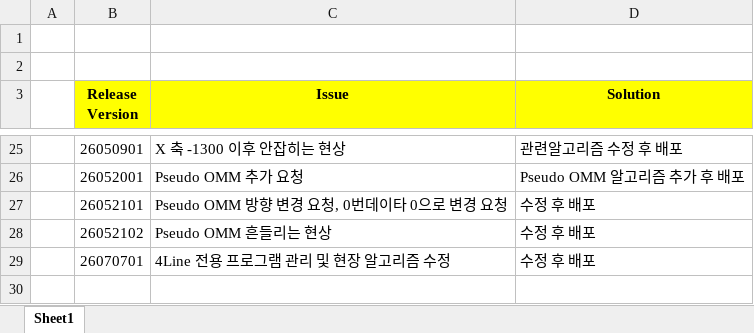
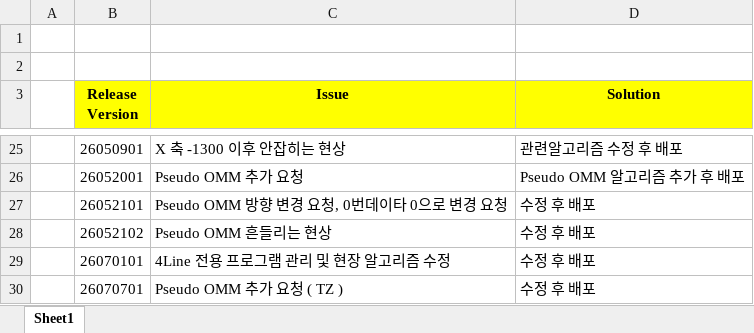
Before and after one commit to jkkang83/csh030ex_4line, an Excel workbook: Revision Process.xlsx, sheet Sheet1, drawn as a sheet; only a part is shown, gaps mark what is left out; values as stored, in another font and other column widths than the file's, no borders; addresses are those after the commit; the diff names each change by its address in the sheet, - before the commit and + after, or states it on an @@ line.

Commit message:
26070701-1

```diff
--- a/Revision Process.xlsx (sheet Sheet1)
+++ b/Revision Process.xlsx (sheet Sheet1)
+row 29:  | 26070101 | 4Line 전용 프로그램 관리 및 현장 알고리즘 수정 | 수정 후 배포
-C30 (Issue): 4Line 전용 프로그램 관리 및 현장 알고리즘 수정
+C30 (Issue): Pseudo OMM 추가 요청 ( TZ )
```
